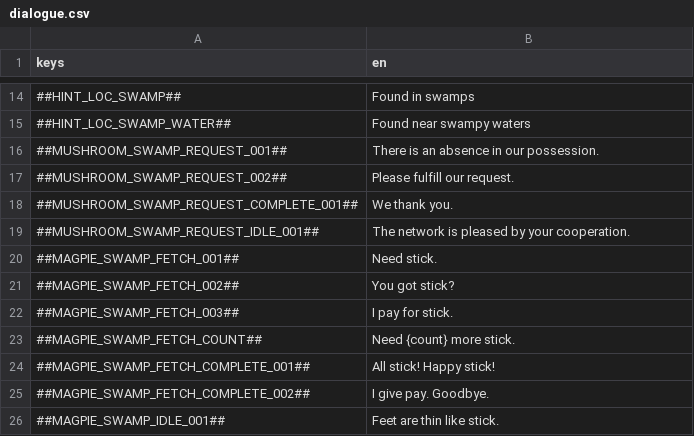
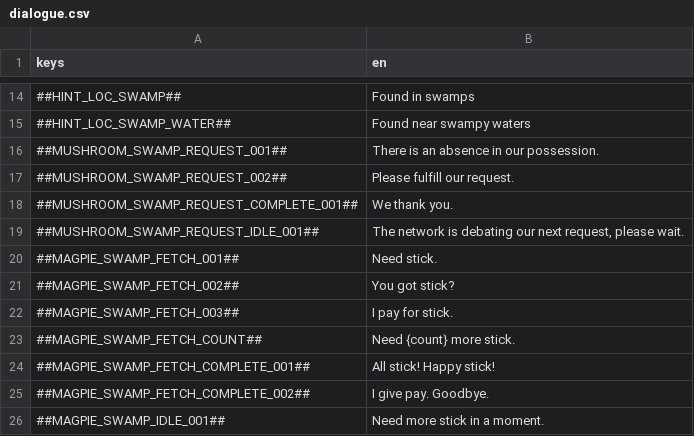
Before and after one commit to flawlesshappiness/FroggyFocus, a CSV file: froggyfocus/Dialogue/dialogue.csv, drawn as a sheet; only a part is shown, gaps mark what is left out.

Commit message:
updated some quest dialogue

```diff
--- a/froggyfocus/Dialogue/dialogue.csv
+++ b/froggyfocus/Dialogue/dialogue.csv
@@ -18,3 +18,3 @@ keys;en
 ##MUSHROOM_SWAMP_REQUEST_COMPLETE_001##;We thank you.
-##MUSHROOM_SWAMP_REQUEST_IDLE_001##;The network is pleased by your cooperation.
+##MUSHROOM_SWAMP_REQUEST_IDLE_001##;The network is debating our next request, please wait.
 ##MAGPIE_SWAMP_FETCH_001##;Need stick.
@@ -25,2 +25,2 @@ keys;en
 ##MAGPIE_SWAMP_FETCH_COMPLETE_002##;I give pay. Goodbye.
-##MAGPIE_SWAMP_IDLE_001##;Feet are thin like stick.
+##MAGPIE_SWAMP_IDLE_001##;Need more stick in a moment.
```
